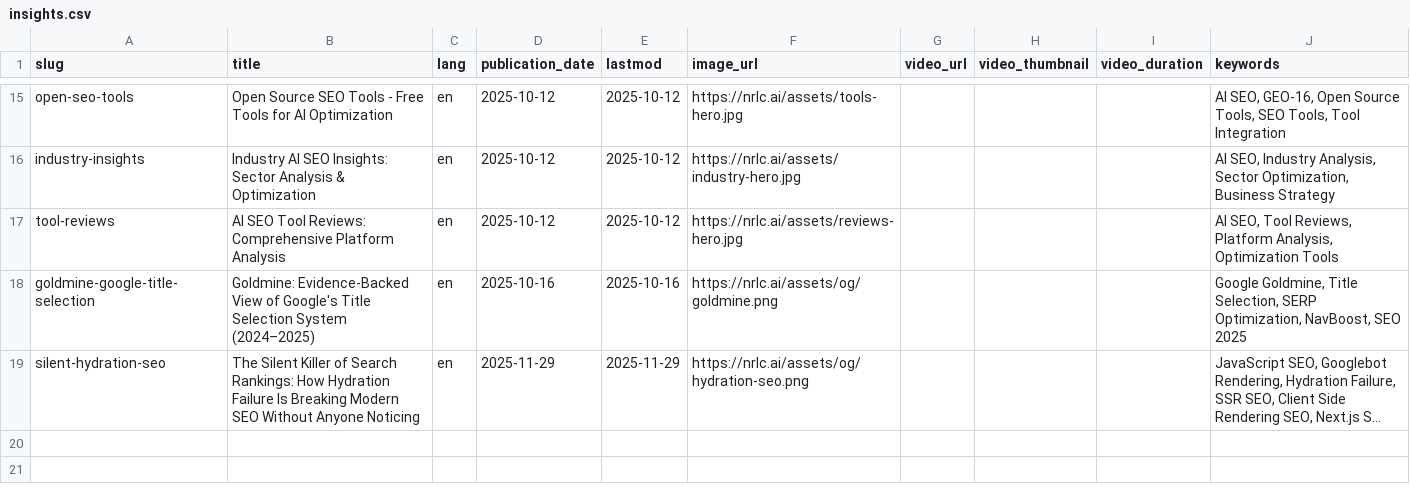
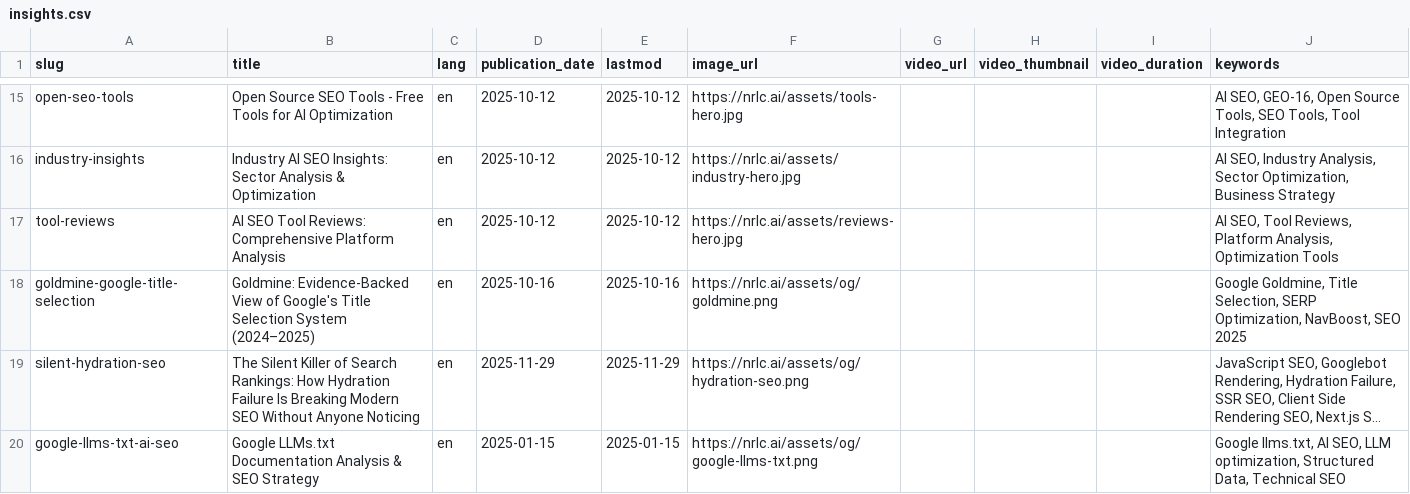
Before and after one commit to malwarescan/nrlc.ai, a CSV file: data/insights.csv, drawn as a sheet; only a part is shown, gaps mark what is left out; long unchanged cells end in …; the diff names each change by its address in the sheet, - before the commit and + after, or states it on an @@ line.

Commit message:
Update sitemap: Add Google LLMs.txt article
- Added google-llms-txt-ai-seo to insights.csv
- Regenerated insights sitemap (now 19 URLs)
- Article now discoverable in sitemap for search engines
- Fixed CSV formatting issues

```diff
--- a/data/insights.csv
+++ b/data/insights.csv
+row 20: google-llms-txt-ai-seo | Google LLMs.txt Documentation Analysis & SEO Strategy | en | 2025-01-15 | 2025-01-15 | https://nrlc.ai/assets/og/google-llms-txt.png |  |  |  | Google llms.txt, AI SEO, LLM optimization, Structured Data, Technical SEO
```
